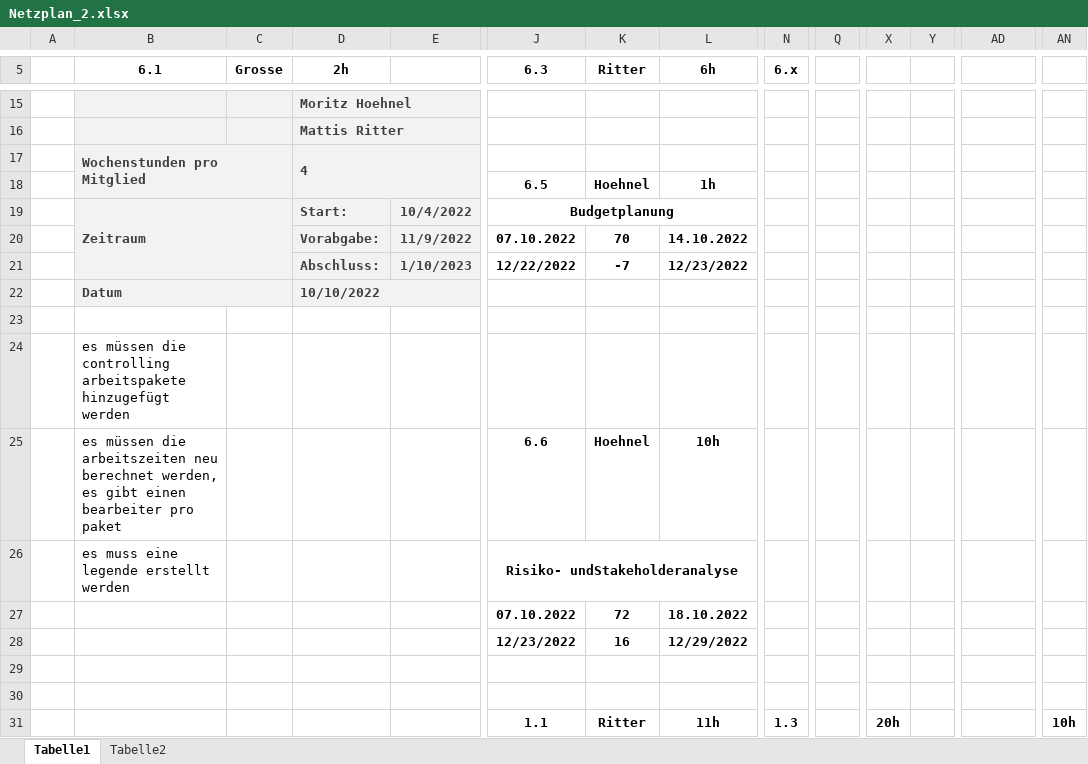
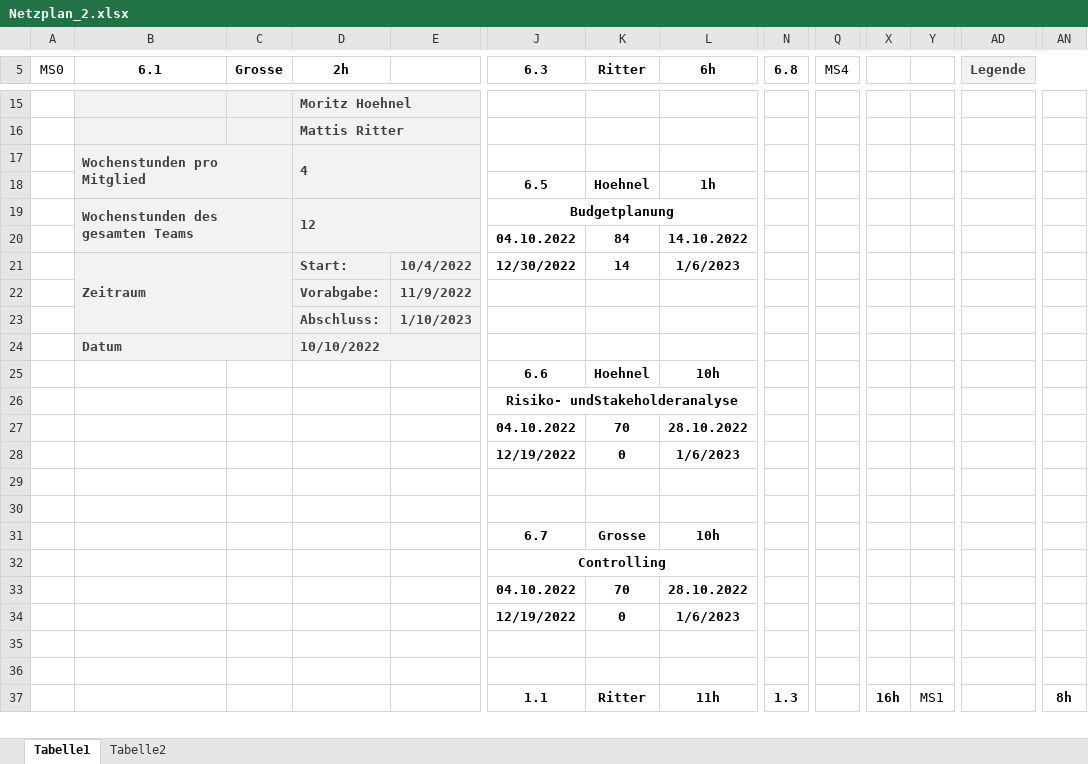
Before and after one commit to mattisritter/labor_mod_sim, an Excel workbook: PM/640_Netzplan/Netzplan_2.xlsx, sheet Tabelle1, drawn as a sheet; only a part is shown, gaps mark what is left out; values as stored, in another font and other column widths than the file's, no borders; removed rows and columns are numbered as before the commit, all else as after; rows hold the shown columns only; the diff covers the shown part only; the diff names each change by its address in the sheet, - before the commit and + after, or states it on an @@ line.

Commit message:
Update Netzplan_2.xlsx

```diff
--- a/PM/640_Netzplan/Netzplan_2.xlsx (sheet Tabelle1)
+++ b/PM/640_Netzplan/Netzplan_2.xlsx (sheet Tabelle1)
-A5: (empty)
+A5: MS0
-N5: 6.x
+N5: 6.8
-Q5: (empty)
+Q5: MS4
-AD5: (empty)
+AD5: Legende
-AD5:AN5 fill: none
+AD5:AN5 fill: #F2F2F2
+AD5:AP5 merged
-B19 (6.1): Zeitraum
+B19 (6.1): Wochenstunden des gesamten Teams
-B19:C21 merged
+B19:C20 merged
-D19 (2h): Start:
+D19 (2h): 12
+D19:E20 merged
-E19: 10/4/2022
+E19: (empty)
+row 20:  |  |  |  |  | 04.10.2022 | 84 | 14.10.2022
+row 21:  | Zeitraum |  | Start: | 10/4/2022 | 12/30/2022 | 14 | 1/6/2023
-J22 (6.3): 07.10.2022
+J22 (6.3): (empty)
-K22 (Ritter): 70
+K22 (Ritter): (empty)
-L22 (6h): 14.10.2022
+L22 (6h): (empty)
-J23 (6.3): 12/22/2022
+J23 (6.3): (empty)
-K23 (Ritter): -7
+K23 (Ritter): (empty)
-L23 (6h): 12/23/2022
+L23 (6h): (empty)
+row 25:  |  |  |  |  | 6.6 | Hoehnel | 10h
+row 26:  |  |  |  |  | Risiko- undStakeholderanalyse
+row 27:  |  |  |  |  | 04.10.2022 | 70 | 28.10.2022
+row 28:  |  |  |  |  | 12/19/2022 | 0 | 1/6/2023
-B30 (6.1): es müssen die controlling arbeitspakete hinzugefügt werden
+B30 (6.1): (empty)
-B31 (6.1): es müssen die arbeitszeiten neu berechnet werden, es gibt einen bearbeiter pro paket
+B31 (6.1): (empty)
-J31 (6.3): 6.6
+J31 (6.3): 6.7
-K31 (Ritter): Hoehnel
+K31 (Ritter): Grosse
-row 26:  | es muss eine legende erstellt werden |  |  |  | Risiko- undStakeholderanalyse
-row 27:  |  |  |  |  | 07.10.2022 | 72 | 18.10.2022
-row 28:  |  |  |  |  | 12/23/2022 | 16 | 12/29/2022
+row 32:  |  |  |  |  | Controlling
+row 33:  |  |  |  |  | 04.10.2022 | 70 | 28.10.2022
+row 34:  |  |  |  |  | 12/19/2022 | 0 | 1/6/2023
-X37: 20h
+X37: 16h
-Y37: (empty)
+Y37: MS1
-AN37: 10h
+AN37: 8h
```
Also changed, not shown: 5 added rows, 5 removed rows, 55 edited cells, cell formats and merged cells elsewhere in this sheet, sheet Tabelle2, formulas that keep their value.
